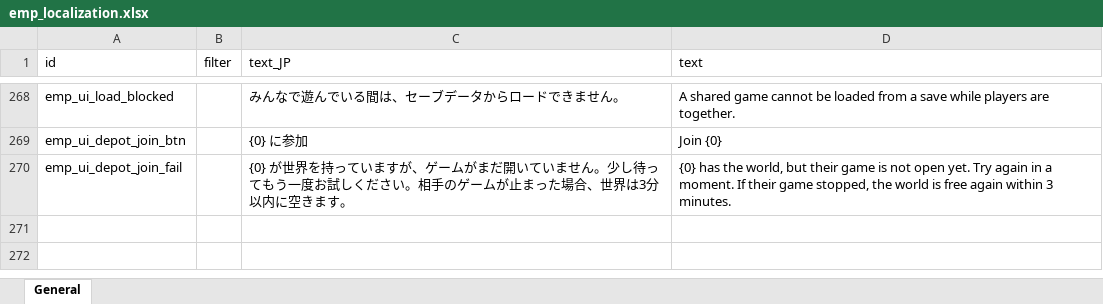
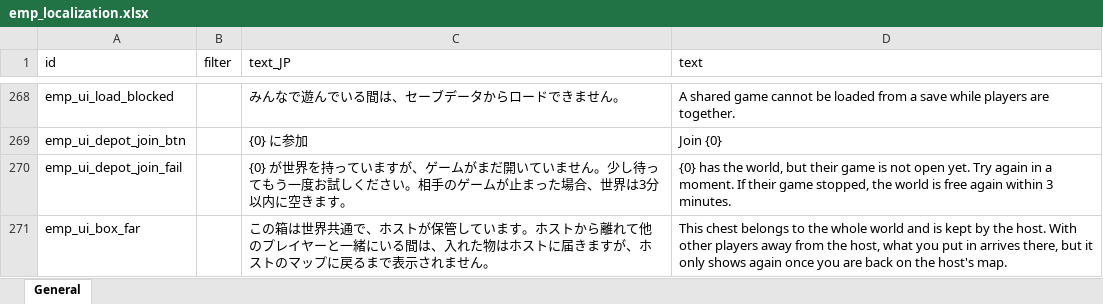
Before and after one commit to devmarcpro/elin-together, an Excel workbook: package/LangMod/EN/emp_localization.xlsx, sheet General, drawn as a sheet; only a part is shown, gaps mark what is left out; values as stored, in another font and other column widths than the file's, no borders; the diff names each change by its address in the sheet, - before the commit and + after, or states it on an @@ line.

```diff
--- a/package/LangMod/EN/emp_localization.xlsx (sheet General)
+++ b/package/LangMod/EN/emp_localization.xlsx (sheet General)
+row 271: emp_ui_box_far |  | この箱は世界共通で、ホストが保管しています。ホストから離れて他のプレイヤーと一緒にいる間は、入れた物はホストに届きますが、ホストのマップに戻るまで表示されません。 | This chest belongs to the whole world and is kept by the host. With other players away from the host, what you put in arrives there, but it only shows again once you are back on the host's map.
```
Also changed, not shown: 37 other files.
